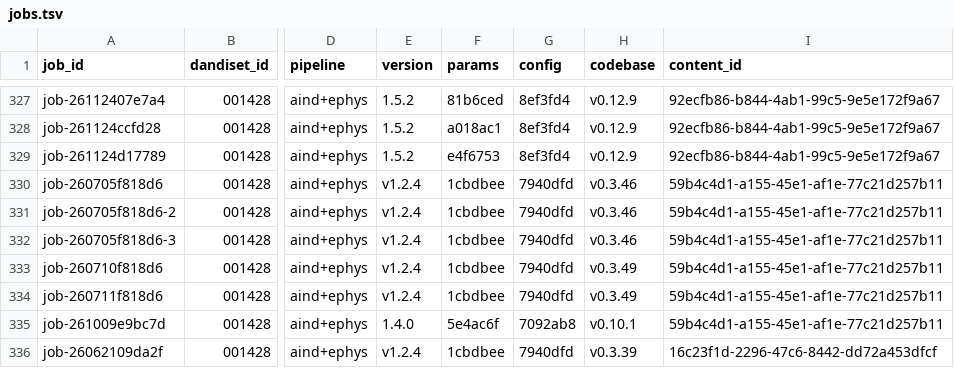
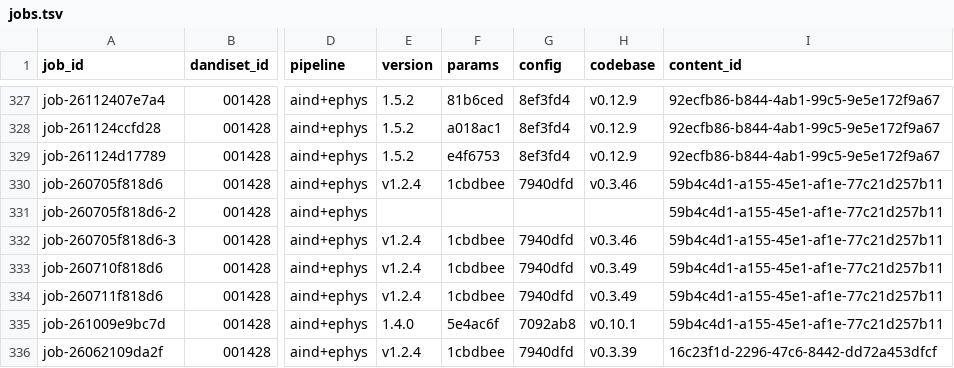
Before and after one commit to dandi-compute/001697, a TSV file: derivatives/jobs.tsv, drawn as a sheet; only a part is shown, gaps mark what is left out; the diff names each change by its address in the sheet, - before the commit and + after, or states it on an @@ line.

```diff
--- a/derivatives/jobs.tsv
+++ b/derivatives/jobs.tsv
-E331 (version): v1.2.4
+E331 (version): (empty)
-F331 (params): 1cbdbee
+F331 (params): (empty)
-G331 (config): 7940dfd
+G331 (config): (empty)
-H331 (codebase): v0.3.46
+H331 (codebase): (empty)
```
Also changed, not shown: 2 other files.
